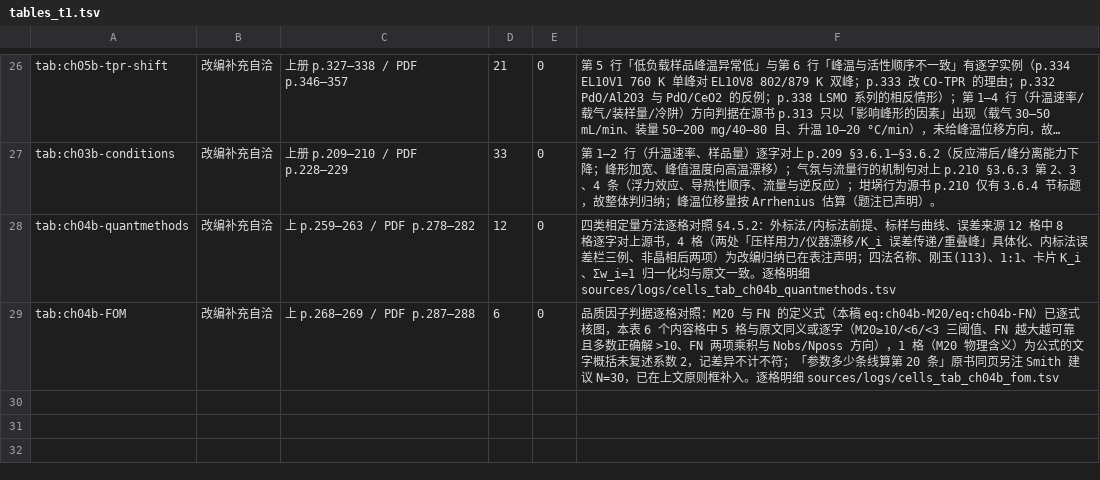
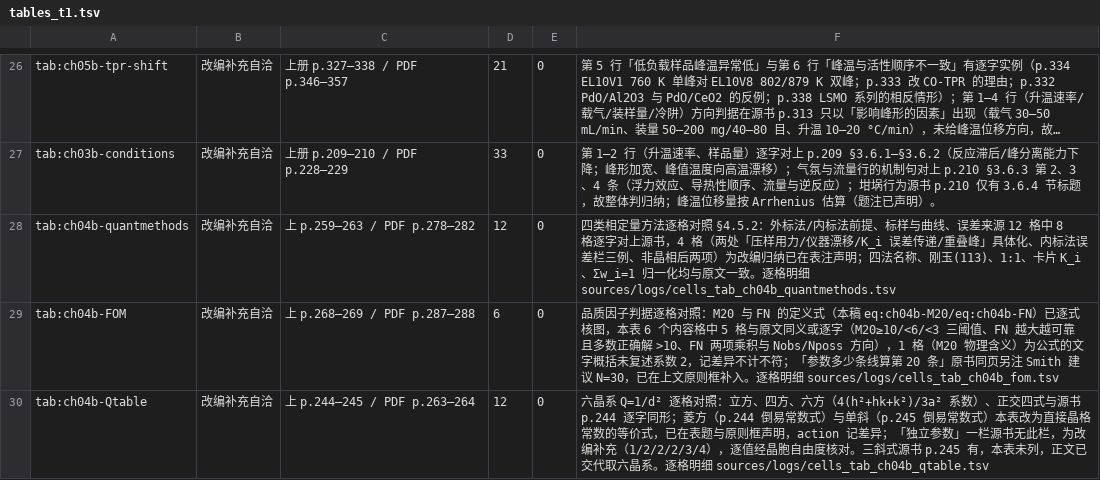
Before and after one commit to Yuhan-xue/catalysis-methods-essentials, a TSV file: sources/logs/tables_t1.tsv, drawn as a sheet; only a part is shown, gaps mark what is left out; long unchanged cells end in …; the diff names each change by its address in the sheet, - before the commit and + after, or states it on an @@ line.

Commit message:
验收(表)：表4-5 各晶系 Q=1/d² 逐格入账（T1c 37/59）
- 新 sources/logs/cells_tab_ch04b_qtable.tsv（21 行）：3 表头 + 12 内容格 + 6 行标题。
  源页 p.244（PDF 263）复核：立方、四方、六方、正交四式与源书逐字同形（含六方 4(h²+hk+k²)/3a²
  的 4/3 系数）；菱方与单斜源书用倒易点阵常数，本表改写为直接晶格常数的等价式，action 记差异
  并给出 a*² 代换依据；「独立参数」栏源书无，为改编补充，逐值经晶胞自由度核对（1/2/2/2/3/4）。
- 三斜式源书 p.245 有而本表未列，已在正文交代取六晶系。
- tables_t1.tsv 追加 tab:ch04b-Qtable = 改编补充自洽，12 格 0 不符；表状态 T1c 37 / T2 22。

```diff
--- a/sources/logs/tables_t1.tsv
+++ b/sources/logs/tables_t1.tsv
+row 30: tab:ch04b-Qtable | 改编补充自洽 | 上 p.244—245 / PDF p.263—264 | 12 | 0 | 六晶系 Q=1/d² 逐格对照：立方、四方、六方（4(h²+hk+k²)/3a² 系数）、正交四式与源书 p.244 逐字同形；菱方（p.244 倒易常数式）与单斜（p.245 倒易常数式）本表改为直接晶格常数的等价式，已在表题与原则框声明，action 记差异；「独立参数」一栏源书无此栏，为改编补充（1/2/2/2/3/4），逐值经晶胞自由度核对。三斜式源书 p.245 有，本表未列，正文已交代取六晶系。逐格明细 sources/logs/cells_tab_ch04b_qtable.tsv
```
Also changed, not shown: sources/table_cells.tsv, 3 other files.
